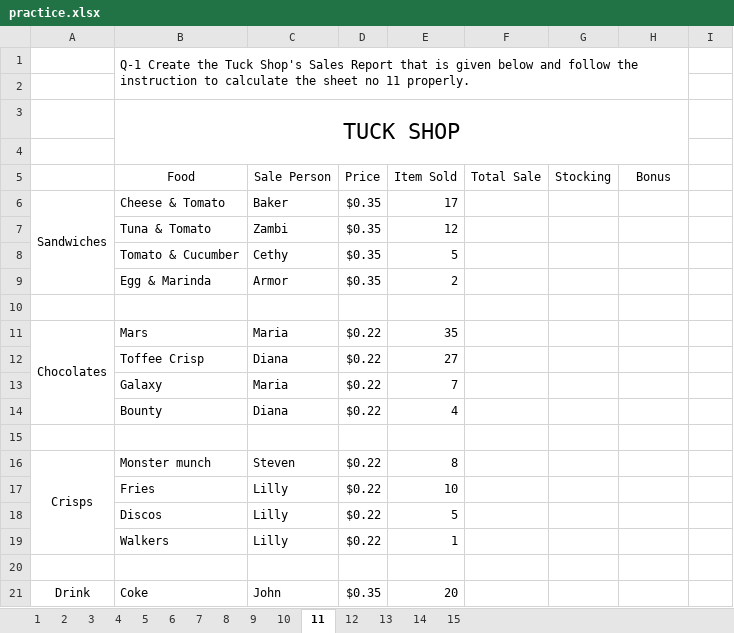
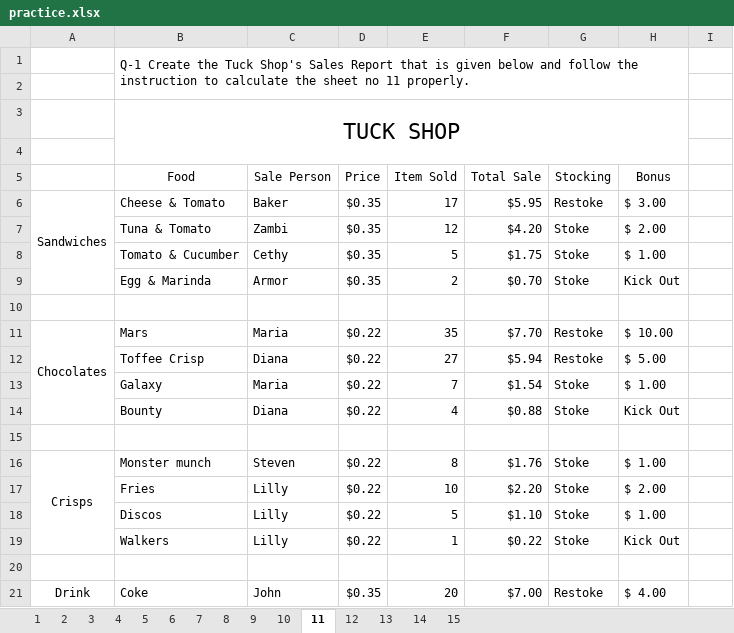
Before and after one commit to githubs1st/Excel_Sheet, an Excel workbook: practice.xlsx, sheet 11, drawn as a sheet; only a part is shown; values as stored, in another font and other column widths than the file's, no borders; the diff covers the shown part only; the diff names each change by its address in the sheet, - before the commit and + after, or states it on an @@ line.

```diff
--- a/practice.xlsx (sheet 11)
+++ b/practice.xlsx (sheet 11)
-F6 (Total Sale): (empty)
+F6 (Total Sale): $5.95
-G6 (Stocking): (empty)
+G6 (Stocking): Restoke
-H6 (Bonus): (empty)
+H6 (Bonus): $ 3.00
-F7 (Total Sale): (empty)
+F7 (Total Sale): $4.20
-G7:G9 (Stocking): (empty)
+G7:G9 (Stocking): Stoke
-H7 (Bonus): (empty)
+H7 (Bonus): $ 2.00
-F8 (Total Sale): (empty)
+F8 (Total Sale): $1.75
-H8 (Bonus): (empty)
+H8 (Bonus): $ 1.00
-F9 (Total Sale): (empty)
+F9 (Total Sale): $0.70
-H9 (Bonus): (empty)
+H9 (Bonus): Kick Out
-F11 (Total Sale): (empty)
+F11 (Total Sale): $7.70
-G11:G12 (Stocking): (empty)
+G11:G12 (Stocking): Restoke
-H11 (Bonus): (empty)
+H11 (Bonus): $ 10.00
-F12 (Total Sale): (empty)
+F12 (Total Sale): $5.94
-H12 (Bonus): (empty)
+H12 (Bonus): $ 5.00
-F13 (Total Sale): (empty)
+F13 (Total Sale): $1.54
-G13:G14 (Stocking): (empty)
+G13:G14 (Stocking): Stoke
-H13 (Bonus): (empty)
+H13 (Bonus): $ 1.00
-F14 (Total Sale): (empty)
+F14 (Total Sale): $0.88
-H14 (Bonus): (empty)
+H14 (Bonus): Kick Out
-F16 (Total Sale): (empty)
+F16 (Total Sale): $1.76
-G16:G19 (Stocking): (empty)
+G16:G19 (Stocking): Stoke
-H16 (Bonus): (empty)
+H16 (Bonus): $ 1.00
-F17 (Total Sale): (empty)
+F17 (Total Sale): $2.20
-H17 (Bonus): (empty)
+H17 (Bonus): $ 2.00
-F18 (Total Sale): (empty)
+F18 (Total Sale): $1.10
-H18 (Bonus): (empty)
+H18 (Bonus): $ 1.00
-F19 (Total Sale): (empty)
+F19 (Total Sale): $0.22
-H19 (Bonus): (empty)
+H19 (Bonus): Kick Out
-F21 (Total Sale): (empty)
+F21 (Total Sale): $7.00
-G21 (Stocking): (empty)
+G21 (Stocking): Restoke
-H21 (Bonus): (empty)
+H21 (Bonus): $ 4.00
```
Also changed, not shown: 15 edited cells elsewhere in this sheet, sheet 15, sheet 3, sheet 12, sheet 10, sheet 4, sheet 1, 2 more sheets, formulas that keep their value.
